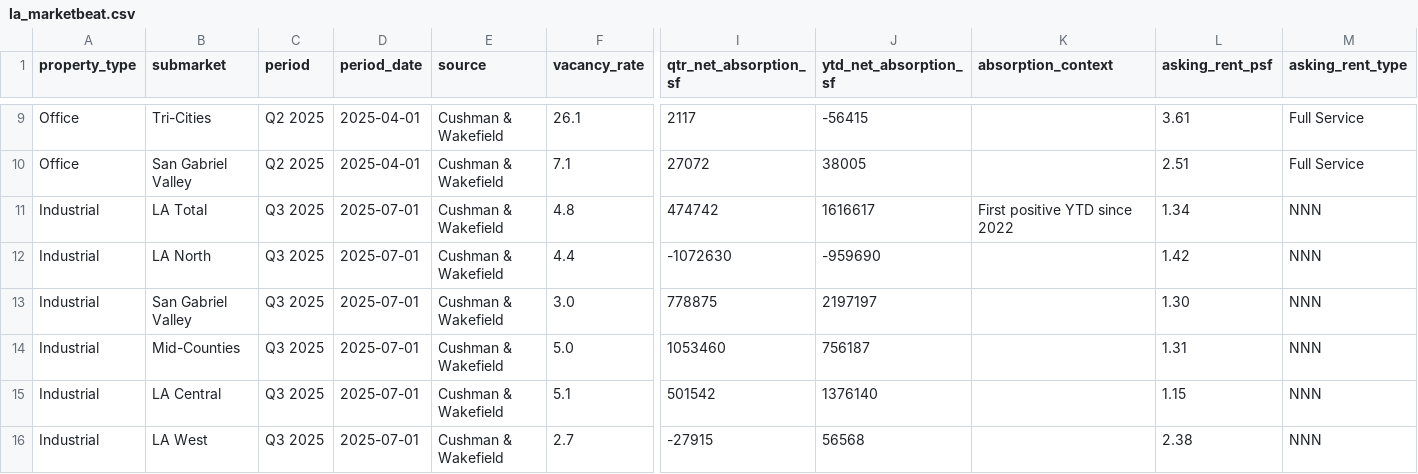
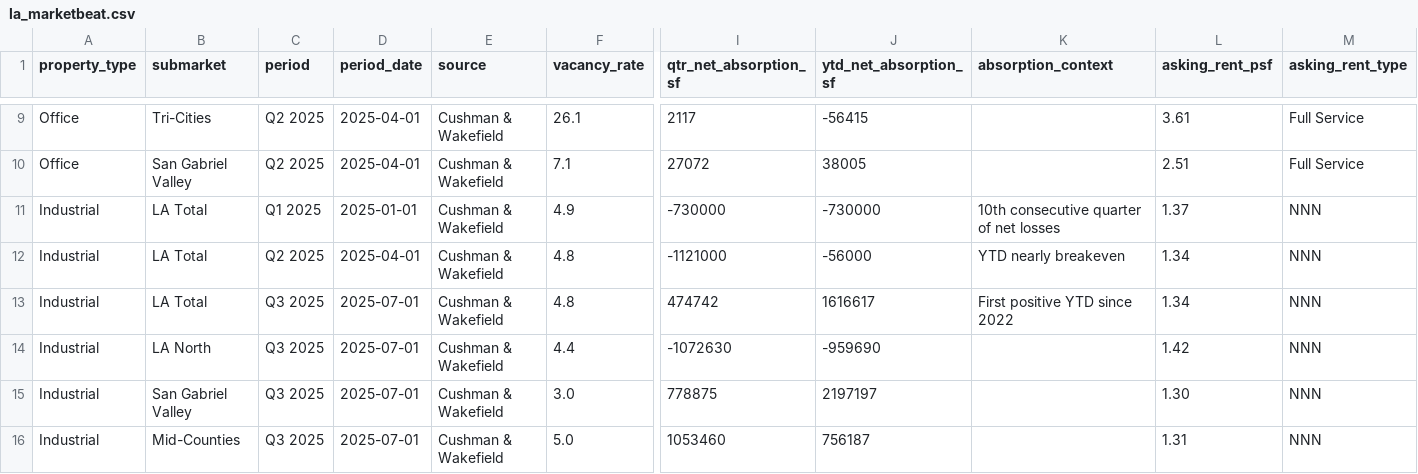
Before and after one commit to quinnmedak/operations-analyst-realestate, a CSV file: dbt/cre_analytics/seeds/la_marketbeat.csv, drawn as a sheet; only a part is shown, gaps mark what is left out; the shorter side is filled out with more unchanged rows; rows hold the shown columns only; the diff names each change by its address in the sheet, - before the commit and + after, or states it on an @@ line.

```diff
--- a/dbt/cre_analytics/seeds/la_marketbeat.csv
+++ b/dbt/cre_analytics/seeds/la_marketbeat.csv
+row 11: Industrial | LA Total | Q1 2025 | 2025-01-01 | Cushman & Wakefield | 4.9 | -730000 | -730000 | 10th consecutive quarter of net losses | 1.37 | NNN
+row 12: Industrial | LA Total | Q2 2025 | 2025-04-01 | Cushman & Wakefield | 4.8 | -1121000 | -56000 | YTD nearly breakeven | 1.34 | NNN
```
Also changed, not shown: 1 other file.
